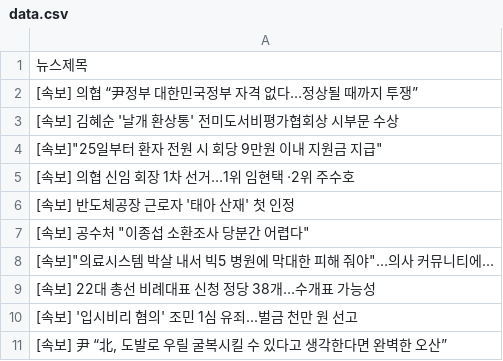
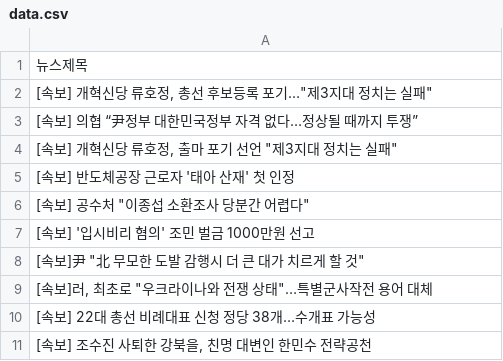
Before and after one commit to webstoryboy/test2, a CSV file: data.csv, drawn as a sheet.

Commit message:
네이버 뉴스

```diff
--- a/data.csv
+++ b/data.csv
@@ -1,11 +1,11 @@
 뉴스제목
+"[속보] 개혁신당 류호정, 총선 후보등록 포기…""제3지대 정치는 실패"""
 [속보] 의협 “尹정부 대한민국정부 자격 없다…정상될 때까지 투쟁”
-[속보] 김혜순 '날개 환상통' 전미도서비평가협회상 시부문 수상
-"[속보]""25일부터 환자 전원 시 회당 9만원 이내 지원금 지급"""
-[속보] 의협 신임 회장 1차 선거…1위 임현택 ·2위 주수호
+"[속보] 개혁신당 류호정, 출마 포기 선언 ""제3지대 정치는 실패"""
 [속보] 반도체공장 근로자 '태아 산재' 첫 인정
 "[속보] 공수처 ""이종섭 소환조사 당분간 어렵다"""
-"[속보]""의료시스템 박살 내서 빅5 병원에 막대한 피해 줘야""…의사 커뮤니티에..."
+[속보] '입시비리 혐의' 조민 벌금 1000만원 선고
+"[속보]尹 ""北 무모한 도발 감행시 더 큰 대가 치르게 할 것"""
+"[속보]러, 최초로 ""우크라이나와 전쟁 상태""…특별군사작전 용어 대체"
 [속보] 22대 총선 비례대표 신청 정당 38개…수개표 가능성
-[속보] '입시비리 혐의' 조민 1심 유죄...벌금 천만 원 선고
-"[속보] 尹 “北, 도발로 우릴 굴복시킬 수 있다고 생각한다면 완벽한 오산”"
+"[속보] 조수진 사퇴한 강북을, 친명 대변인 한민수 전략공천"
```
